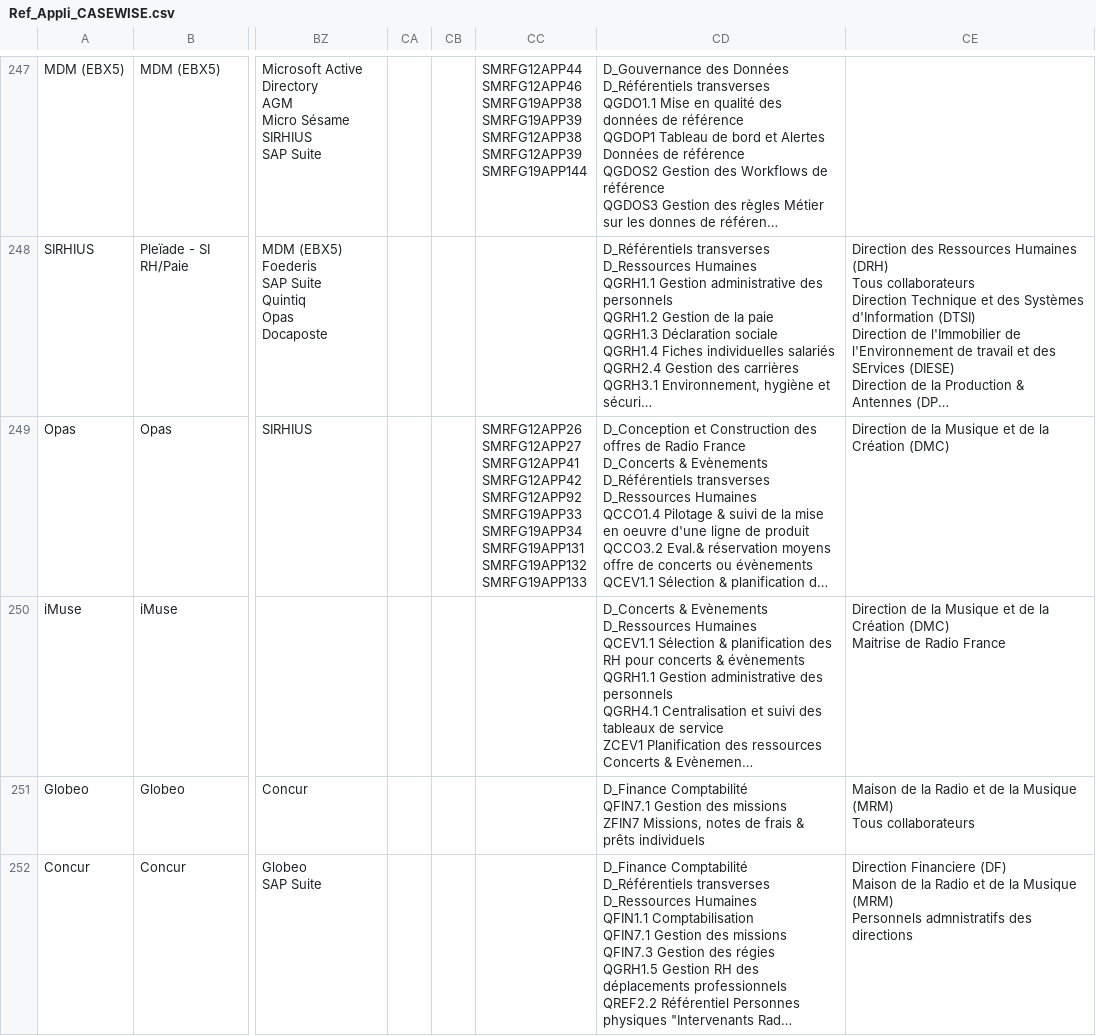
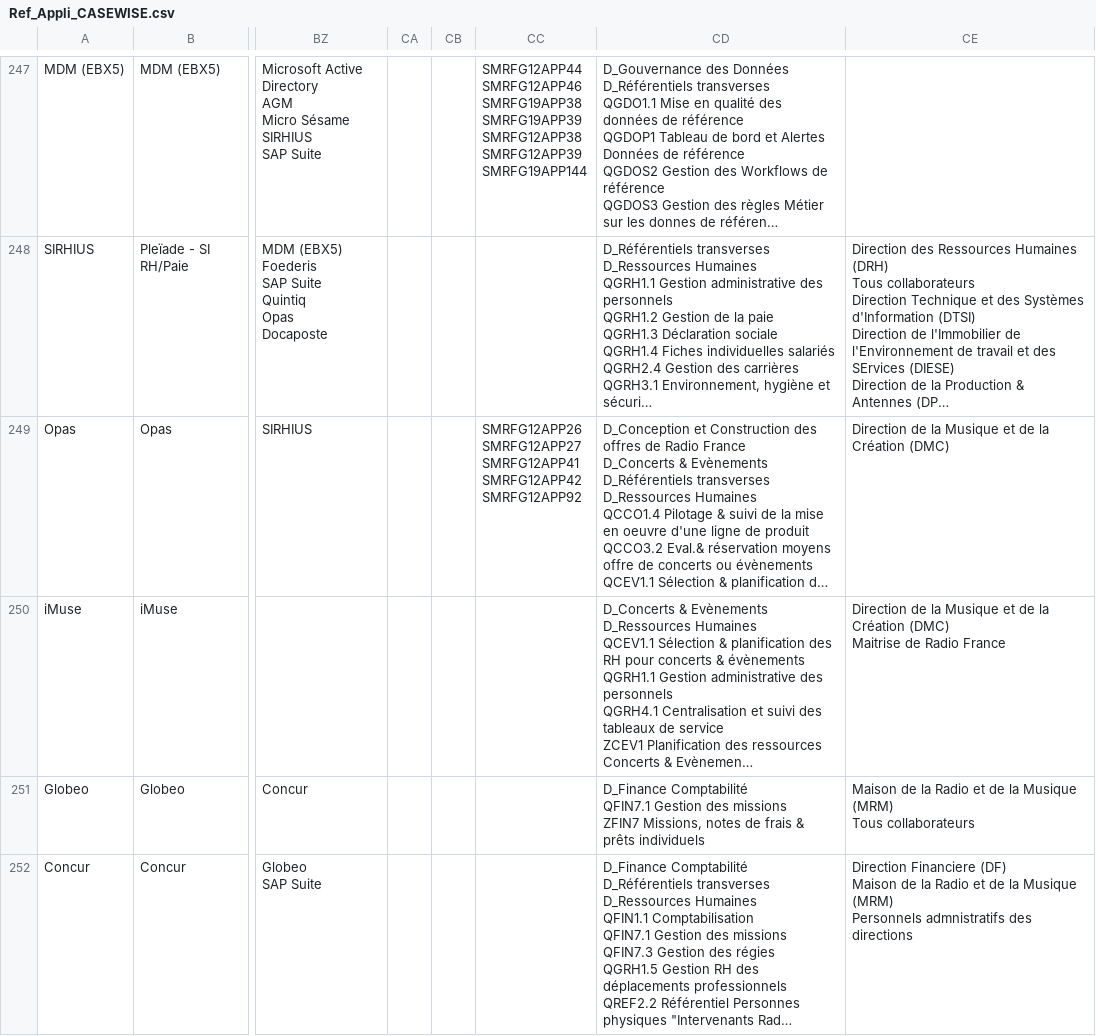
Before and after one commit to RODRIGUEZ-C/pac-radiofrance, a CSV file: Ref_Appli_CASEWISE.csv, drawn as a sheet; only a part is shown, gaps mark what is left out; long unchanged cells end in …; ↵ is a line break in a cell; the diff covers the shown part only; the diff names each change by its address in the sheet, - before the commit and + after, or states it on an @@ line.

Commit message:
Add files via upload

```diff
--- a/Ref_Appli_CASEWISE.csv
+++ b/Ref_Appli_CASEWISE.csv
-CC249: …SMRFG12APP42 ↵ SMRFG12APP92 ↵ SMRFG19APP33 ↵ SMRFG19APP34 ↵ SMRFG19APP131 ↵ SMRFG19APP132 ↵ SMRFG19APP133
+CC249: …SMRFG12APP42 ↵ SMRFG12APP92
```
Also changed, not shown: 13 edited cells elsewhere in this file.
